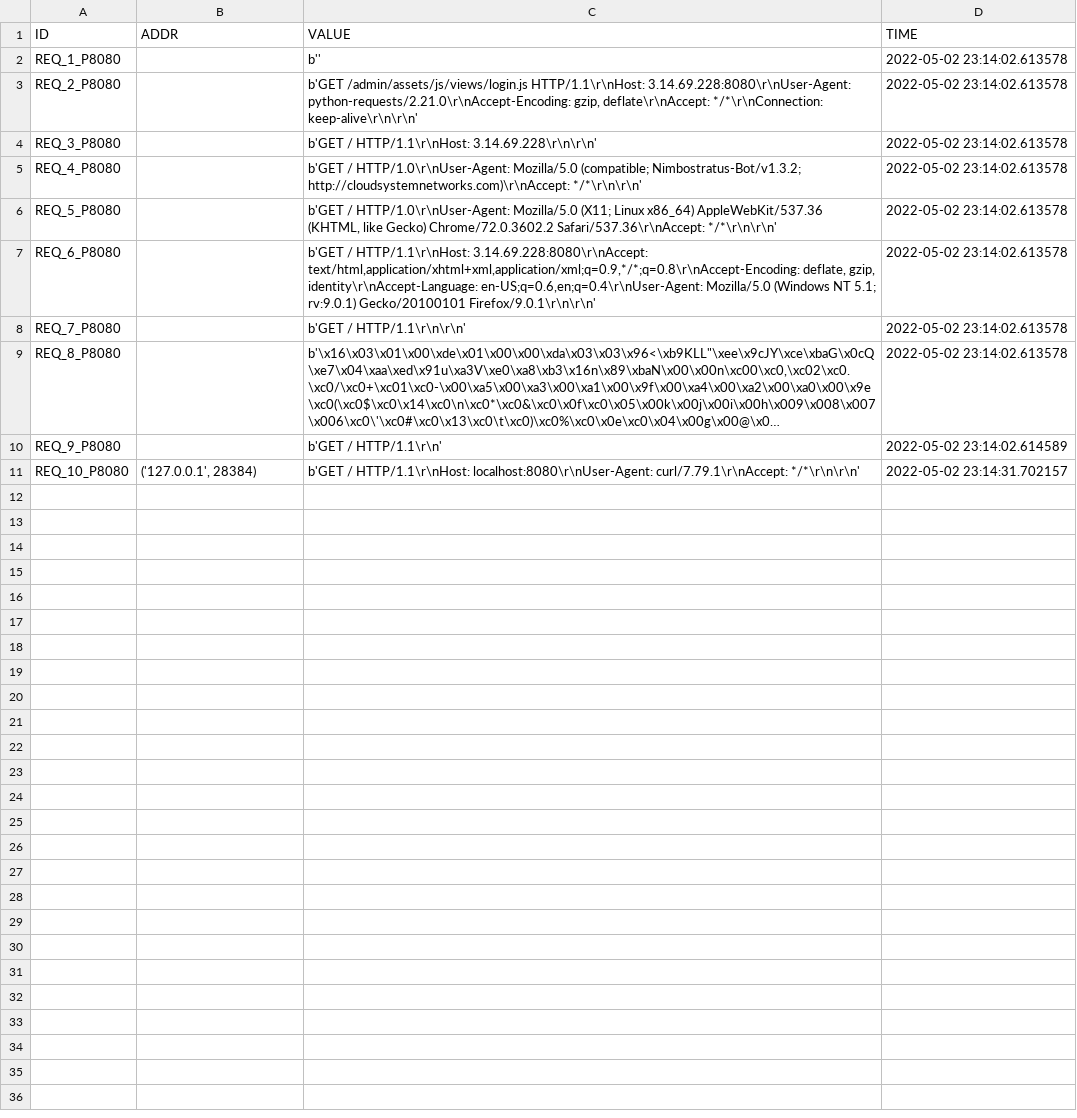
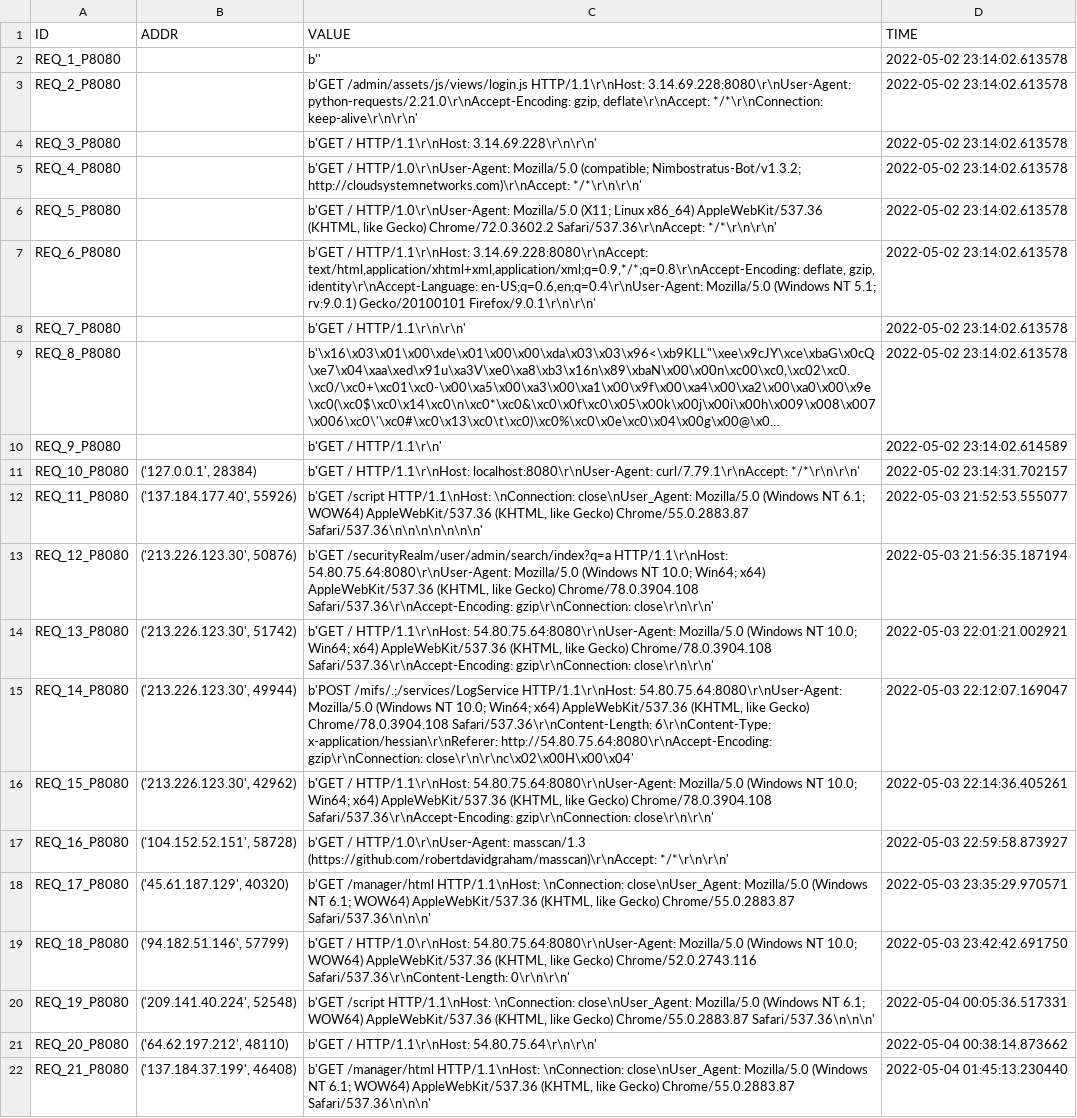
Before and after one commit to 9carlo6/CandyPot, a CSV file: port_8080_requests.csv, drawn as a sheet; long unchanged cells end in ….

```diff
--- a/port_8080_requests.csv
+++ b/port_8080_requests.csv
@@ -11 +11,12 @@ REQ_9_P8080,,b'GET / HTTP/1.1\r\n',2022-05-02 23:14:02.614589
 REQ_10_P8080,"('127.0.0.1', 28384)",b'GET / HTTP/1.1\r\nHost: localhost:8080\r\nUser-Agent: curl/7.79.1\r\nAccept: */*\r\n\r\n',2022-05-02 23:14:31.702157
+REQ_11_P8080,"('137.184.177.40', 55926)","b'GET /script HTTP/1.1\nHost: \nConnection: close\nUser_Agent: Mozilla/5.0 (Windows NT 6.1; WOW64) AppleWebKit/537.36 (KHTML, like Gecko) Chrome/55.0.2883.87 Safari/537.36\n\n\n\n\n\n\n'",2022-05-03 21:52:53.555077
+REQ_12_P8080,"('213.226.123.30', 50876)","b'GET /securityRealm/user/admin/search/index?q=a HTTP/1.1\r\nHost: 54.80.75.64:8080\r\nUser-Agent: Mozilla/5.0 (Windows NT 10.0; Win64; x64) AppleWebKit/537.36 (KHTML, like Gecko) Chrome/78.0.3904.108 Safari/537.36\r\nAccept-Encoding: gzip\r\nConnection: close\r\n\r\n'",2022-05-03 21:56:35.187194
+REQ_13_P8080,"('213.226.123.30', 51742)","b'GET / HTTP/1.1\r\nHost: 54.80.75.64:8080\r\nUser-Agent: Mozilla/5.0 (Windows NT 10.0; Win64; x64) AppleWebKit/537.36 (KHTML, like Gecko) Chrome/78.0.3904.108 Safari/537.36\r\nAccept-Encoding: gzip\r\nConnection: close\r\n\r\n'",2022-05-03 22:01:21.002921
+REQ_14_P8080,"('213.226.123.30', 49944)","b'POST /mifs/.;/services/LogService HTTP/1.1\r\nHost: 54.80.75.64:8080\r\nUser-Agent: Mozilla/5.0 (Windows NT 10.0; Win64; x64) AppleWebKit/537.36 (KHTML, like Gecko) Chrome/78.0.3904.108 Safari/537.36\r\nContent-Length: 6\r\nContent-Type: x-application/hessian\r\nReferer: http://54.80.75.64:8080\r\nAccept-Encoding: gzip\r\nConnection: close\r\n\r\nc\x02\x00H\x00\x04'",2022-05-03 22:12:07.169047
+REQ_15_P8080,"('213.226.123.30', 42962)","b'GET / HTTP/1.1\r\nHost: 54.80.75.64:8080\r\nUser-Agent: Mozilla/5.0 (Windows NT 10.0; Win64; x64) AppleWebKit/537.36 (KHTML, like Gecko) Chrome/78.0.3904.108 Safari/537.36\r\nAccept-Encoding: gzip\r\nConnection: close\r\n\r\n'",2022-05-03 22:14:36.405261
+REQ_16_P8080,"('104.152.52.151', 58728)",b'GET / HTTP/1.0\r\nUser-Agent: masscan/1.3 (https://github.com/robertdavidgraham/masscan)\r\nAccept: */*\r\n\r\n',2022-05-03 22:59:58.873927
+REQ_17_P8080,"('45.61.187.129', 40320)","b'GET /manager/html HTTP/1.1\nHost: \nConnection: close\nUser_Agent: Mozilla/5.0 (Windows NT 6.1; WOW64) AppleWebKit/537.36 (KHTML, like Gecko) Chrome/55.0.2883.87 Safari/537.36\n\n\n'",2022-05-03 23:35:29.970571
+REQ_18_P8080,"('94.182.51.146', 57799)","b'GET / HTTP/1.0\r\nHost: 54.80.75.64:8080\r\nUser-Agent: Mozilla/5.0 (Windows NT 10.0; WOW64) AppleWebKit/537.36 (KHTML, like Gecko) Chrome/52.0.2743.116 Safari/537.36\r\nContent-Length: 0\r\n\r\n'",2022-05-03 23:42:42.691750
+REQ_19_P8080,"('209.141.40.224', 52548)","b'GET /script HTTP/1.1\nHost: \nConnection: close\nUser_Agent: Mozilla/5.0 (Windows NT 6.1; WOW64) AppleWebKit/537.36 (KHTML, like Gecko) Chrome/55.0.2883.87 Safari/537.36\n\n\n'",2022-05-04 00:05:36.517331
+REQ_20_P8080,"('64.62.197.212', 48110)",b'GET / HTTP/1.1\r\nHost: 54.80.75.64\r\n\r\n',2022-05-04 00:38:14.873662
+REQ_21_P8080,"('137.184.37.199', 46408)","b'GET /manager/html HTTP/1.1\nHost: \nConnection: close\nUser_Agent: Mozilla/5.0 (Windows NT 6.1; WOW64) AppleWebKit/537.36 (KHTML, like Gecko) Chrome/55.0.2883.87 Safari/537.36\n\n\n'",2022-05-04 01:45:13.230440
```
Also changed, not shown: port_7547_response.csv, port_81_requests.csv, 24 other files.
